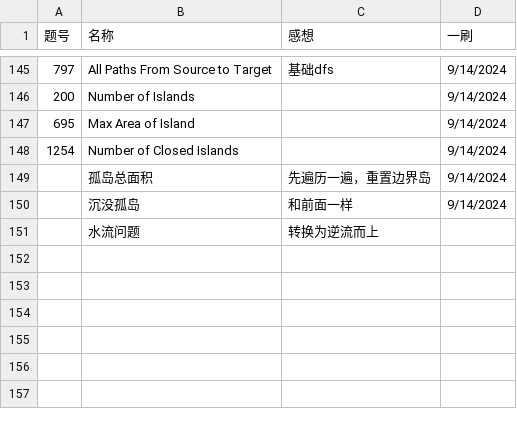
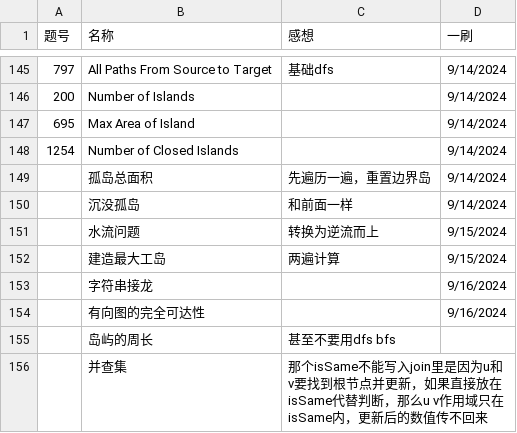
Before and after one commit to Myrrolinz/LeetCode-Record, a CSV file: record.csv, drawn as a sheet; only a part is shown, gaps mark what is left out.

Commit message:
9.16

```diff
--- a/record.csv
+++ b/record.csv
@@ -150,2 +150,7 @@
 ,沉没孤岛,和前面一样,9/14/2024
-,水流问题,转换为逆流而上,
+,水流问题,转换为逆流而上,9/15/2024
+,建造最大工岛,两遍计算,9/15/2024
+,字符串接龙,,9/16/2024
+,有向图的完全可达性,,9/16/2024
+,岛屿的周长,甚至不要用dfs bfs,
+,并查集,那个isSame不能写入join里是因为u和v要找到根节点并更新，如果直接放在isSame代替判断，那么u v作用域只在isSame内，更新后的数值传不回来,
```
